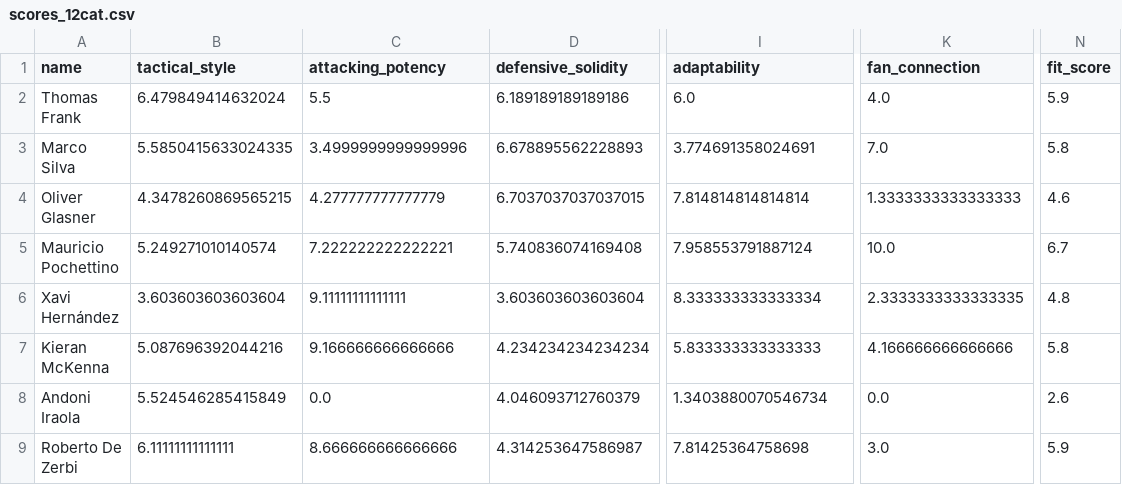
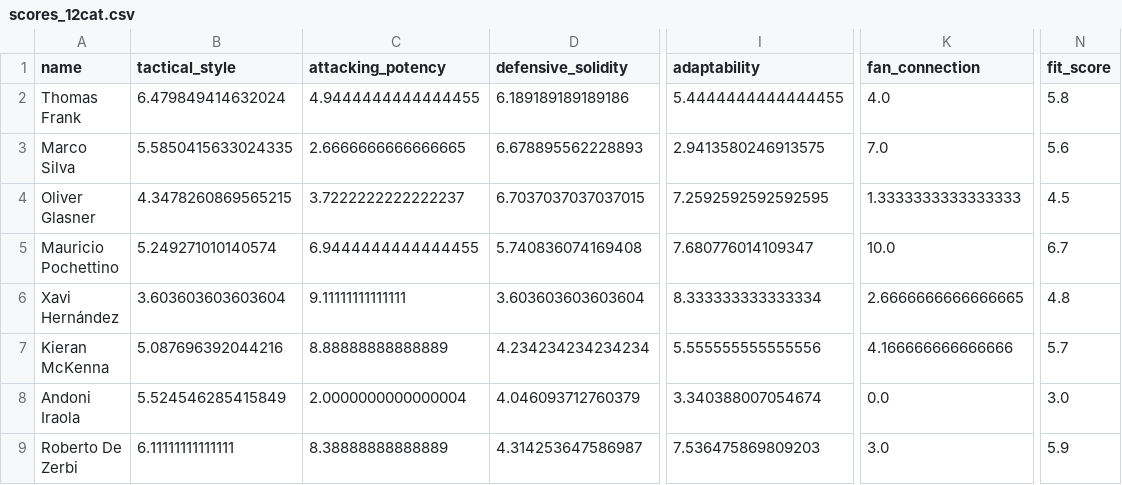
Before and after one commit to b1rdmania/ai-spurs-manager-eval, a CSV file: deliverables/data/scores_12cat.csv, drawn as a sheet; only a part is shown, gaps mark what is left out; the diff names each change by its address in the sheet, - before the commit and + after, or states it on an @@ line.

Commit message:
⚡ Fill KPI gaps, regenerate matrix & reports - Updated Xavi fan sentiment (21→22), Iraola xg_per_shot (0.08→0.108), Oliver Glasner youth metrics confirmed (4% U23, 2 debuts), Regenerated all deliverables with gap-filled data

```diff
--- a/deliverables/data/scores_12cat.csv
+++ b/deliverables/data/scores_12cat.csv
-C2 (attacking_potency): 5.5
+C2 (attacking_potency): 4.9444444444444455
-I2 (adaptability): 6.0
+I2 (adaptability): 5.4444444444444455
-N2 (fit_score): 5.9
+N2 (fit_score): 5.8
-C3 (attacking_potency): 3.4999999999999996
+C3 (attacking_potency): 2.6666666666666665
-I3 (adaptability): 3.774691358024691
+I3 (adaptability): 2.9413580246913575
-N3 (fit_score): 5.8
+N3 (fit_score): 5.6
-C4 (attacking_potency): 4.277777777777779
+C4 (attacking_potency): 3.7222222222222237
-I4 (adaptability): 7.814814814814814
+I4 (adaptability): 7.2592592592592595
-N4 (fit_score): 4.6
+N4 (fit_score): 4.5
-C5 (attacking_potency): 7.222222222222221
+C5 (attacking_potency): 6.9444444444444455
-I5 (adaptability): 7.958553791887124
+I5 (adaptability): 7.680776014109347
-K6 (fan_connection): 2.3333333333333335
+K6 (fan_connection): 2.6666666666666665
-C7 (attacking_potency): 9.166666666666666
+C7 (attacking_potency): 8.88888888888889
-I7 (adaptability): 5.833333333333333
+I7 (adaptability): 5.555555555555556
-N7 (fit_score): 5.8
+N7 (fit_score): 5.7
-C8 (attacking_potency): 0.0
+C8 (attacking_potency): 2.0000000000000004
-I8 (adaptability): 1.3403880070546734
+I8 (adaptability): 3.340388007054674
-N8 (fit_score): 2.6
+N8 (fit_score): 3.0
-C9 (attacking_potency): 8.666666666666666
+C9 (attacking_potency): 8.38888888888889
-I9 (adaptability): 7.81425364758698
+I9 (adaptability): 7.536475869809203
```
Also changed, not shown: deliverables/data/kpi_merged.csv, manager_data_real.csv, 20 other files.
